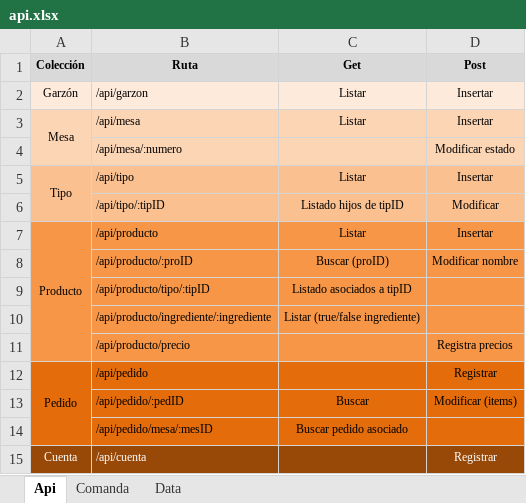
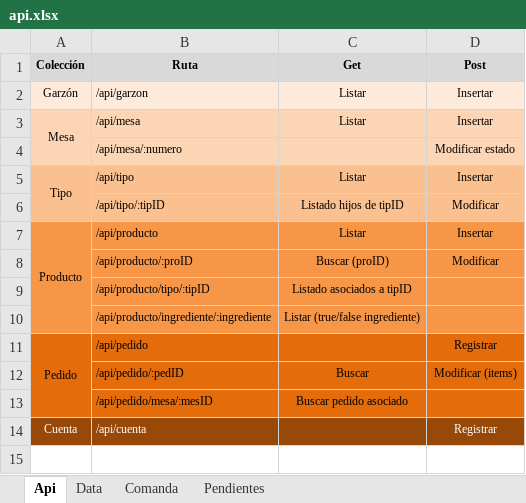
Before and after one commit to cmatus/malaquiaz, an Excel workbook: docs/api.xlsx, sheet Api, drawn as a sheet; values as stored, in another font and other column widths than the file's, no borders; the diff names each change by its address in the sheet, - before the commit and + after, or states it on an @@ line.

```diff
--- a/docs/api.xlsx (sheet Api)
+++ b/docs/api.xlsx (sheet Api)
+sheet tab: Pendientes
@@ sheet tab order changed: Api | Data | Comanda | Pendientes @@
-D8 (Post): Modificar nombre
+D8 (Post): Modificar
-row 11:  | /api/producto/precio |  | Registra precios
```
Also changed, not shown: sheet Comanda, sheet Data, charts or pictures, 3 other files.
